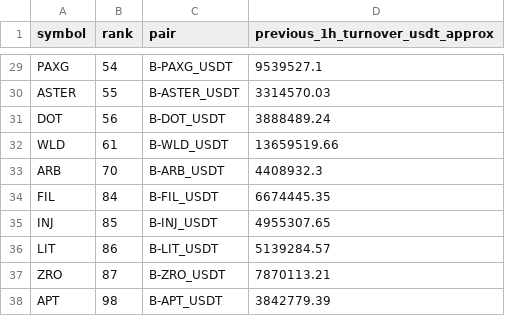
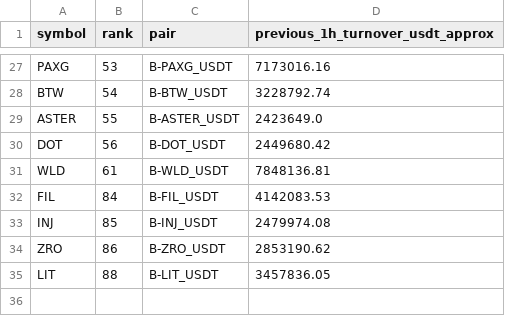
Before and after one commit to jharajesh1210/Guruji, a CSV file: TOP100_CRIPTO_AMC_POC_universe.csv, drawn as a sheet; only a part is shown, gaps mark what is left out; removed rows and columns are numbered as before the commit, all else as after; the diff covers the shown part only; the diff names each change by its address in the sheet, - before the commit and + after, or states it on an @@ line.

```diff
--- a/TOP100_CRIPTO_AMC_POC_universe.csv
+++ b/TOP100_CRIPTO_AMC_POC_universe.csv
-B27 (rank): 54
+B27 (rank): 53
-D27 (previous_1h_turnover_usdt_approx): 9539527.1
+D27 (previous_1h_turnover_usdt_approx): 7173016.16
+row 28: BTW | 54 | B-BTW_USDT | 3228792.74
-D29 (previous_1h_turnover_usdt_approx): 3314570.03
+D29 (previous_1h_turnover_usdt_approx): 2423649.0
-D30 (previous_1h_turnover_usdt_approx): 3888489.24
+D30 (previous_1h_turnover_usdt_approx): 2449680.42
-D31 (previous_1h_turnover_usdt_approx): 13659519.66
+D31 (previous_1h_turnover_usdt_approx): 7848136.81
-row 33: ARB | 70 | B-ARB_USDT | 4408932.3
-D32 (previous_1h_turnover_usdt_approx): 6674445.35
+D32 (previous_1h_turnover_usdt_approx): 4142083.53
-D33 (previous_1h_turnover_usdt_approx): 4955307.65
+D33 (previous_1h_turnover_usdt_approx): 2479974.08
-row 36: LIT | 86 | B-LIT_USDT | 5139284.57
-B34 (rank): 87
+B34 (rank): 86
-D34 (previous_1h_turnover_usdt_approx): 7870113.21
+D34 (previous_1h_turnover_usdt_approx): 2853190.62
-row 38: APT | 98 | B-APT_USDT | 3842779.39
+row 35: LIT | 88 | B-LIT_USDT | 3457836.05
```
Also changed, not shown: 2 removed rows and 26 edited cells elsewhere in this file, 1 other file.
